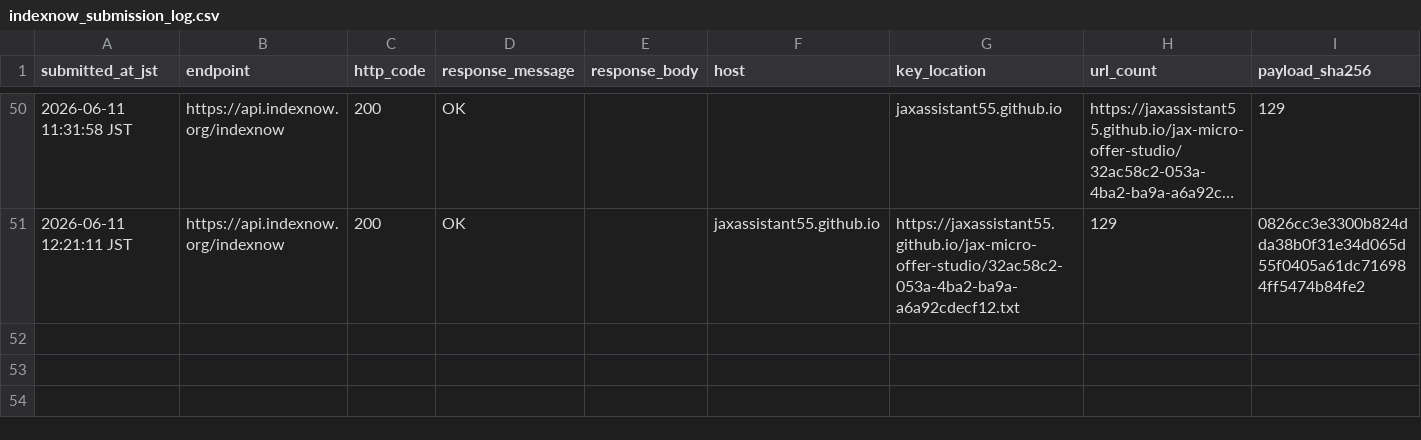
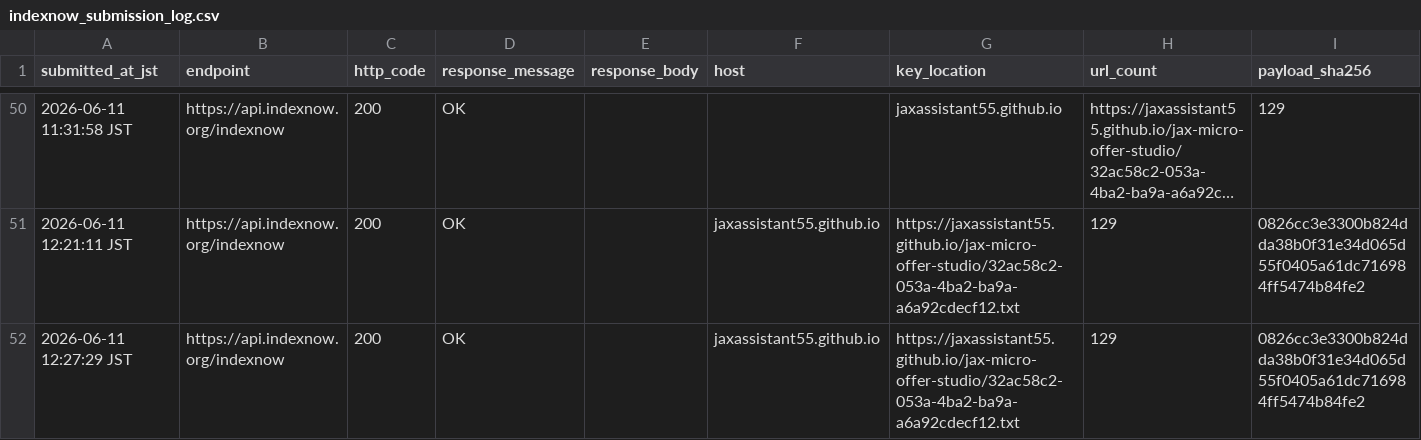
Before and after one commit to jaxassistant55/jax-micro-offer-studio, a CSV file: indexnow_submission_log.csv, drawn as a sheet; only a part is shown, gaps mark what is left out; long unchanged cells end in …; rows hold the shown columns only; the diff names each change by its address in the sheet, - before the commit and + after, or states it on an @@ line.

Commit message:
Record standalone discovery IndexNow refresh

```diff
--- a/indexnow_submission_log.csv
+++ b/indexnow_submission_log.csv
+row 52: 2026-06-11 12:27:29 JST | https://api.indexnow.org/indexnow | 200 | OK |  | jaxassistant55.github.io | https://jaxassistant55.github.io/jax-micro-offer-studio/32ac58c2-053a-4ba2-ba9a-a6a92cdecf12.txt | 129 | 0826cc3e3300b824dda38b0f31e34d065d55f0405a61dc716984ff5474b84fe2
```
